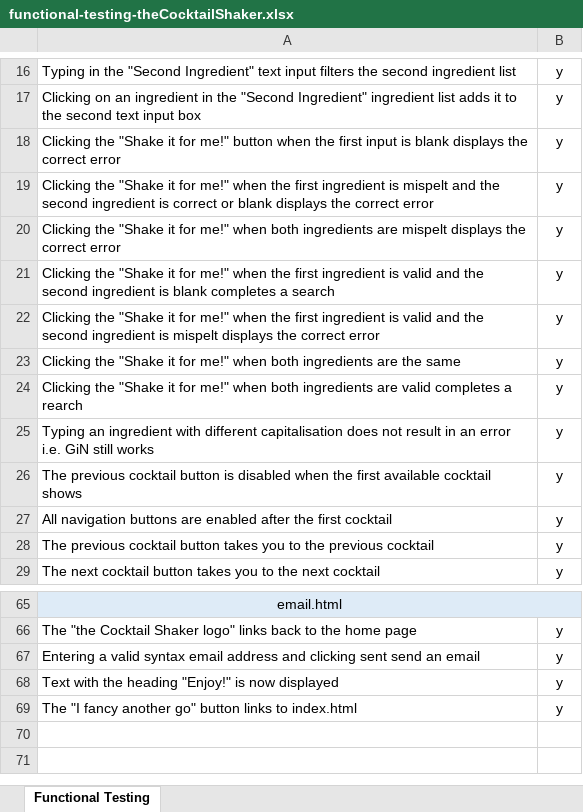
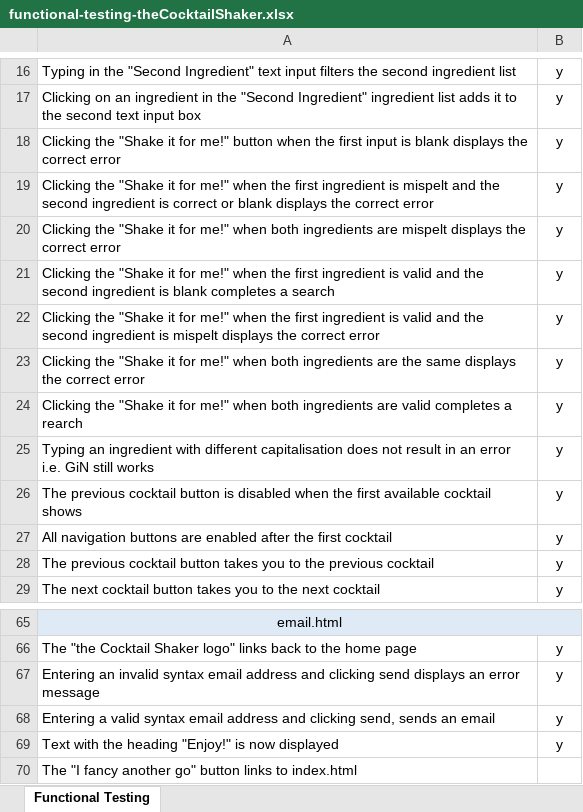
Before and after one commit to PaulWheatcroft/theCocktailShaker, an Excel workbook: functional-testing-theCocktailShaker.xlsx, sheet Functional Testing, drawn as a sheet; only a part is shown, gaps mark what is left out; values as stored, in another font and other column widths than the file's, no borders; conditional formats not drawn; addresses are those after the commit; the diff names each change by its address in the sheet, - before the commit and + after, or states it on an @@ line.

Commit message:
Admin: Final functional test completed

```diff
--- a/functional-testing-theCocktailShaker.xlsx (sheet Functional Testing)
+++ b/functional-testing-theCocktailShaker.xlsx (sheet Functional Testing)
-A23: …the same
+A23: …the same displays the correct error
+row 67: Entering an invalid syntax email address and clicking send displays an error message | y
-A68: …and clicking sent send an email
+A68: …and clicking send, sends an email
-B70: y
+B70: (empty)
```
